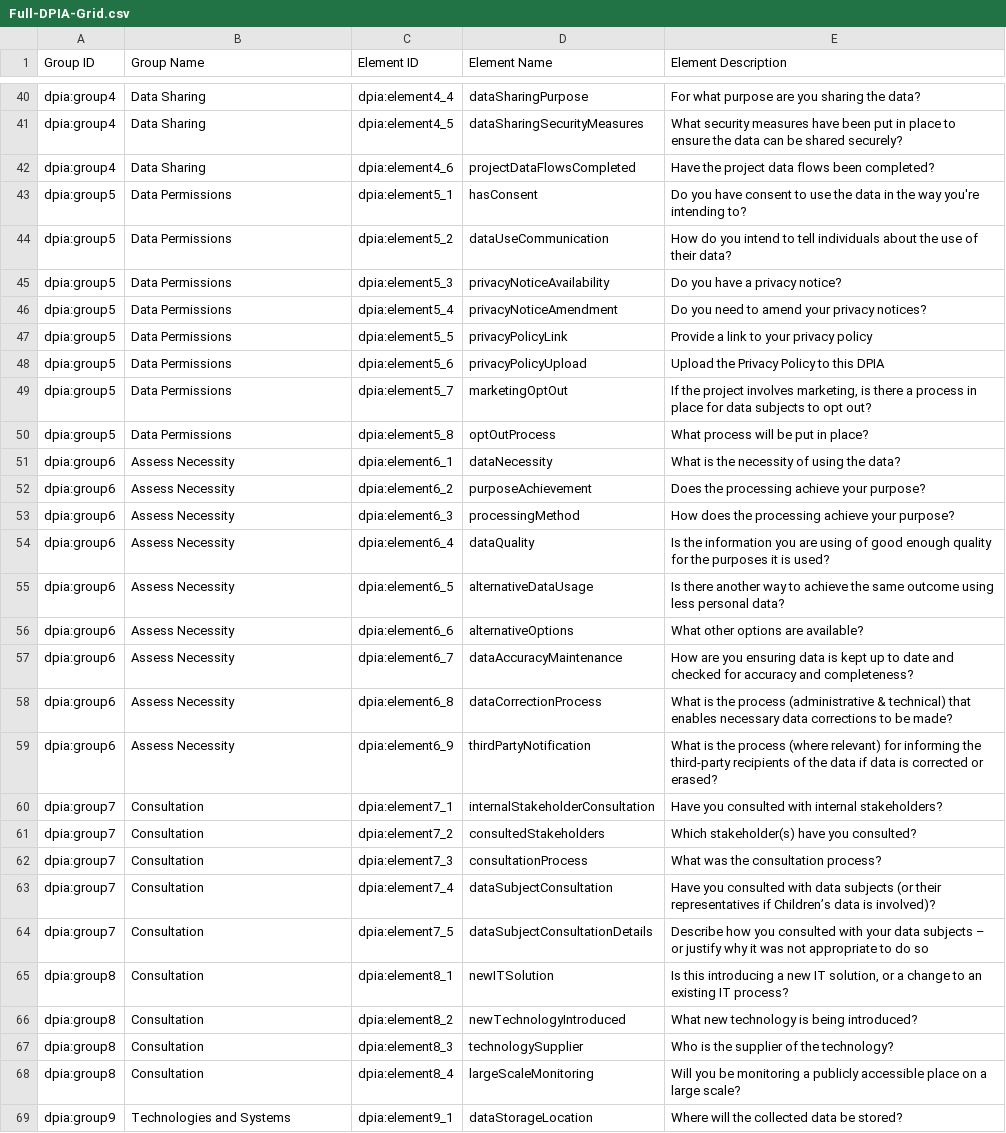
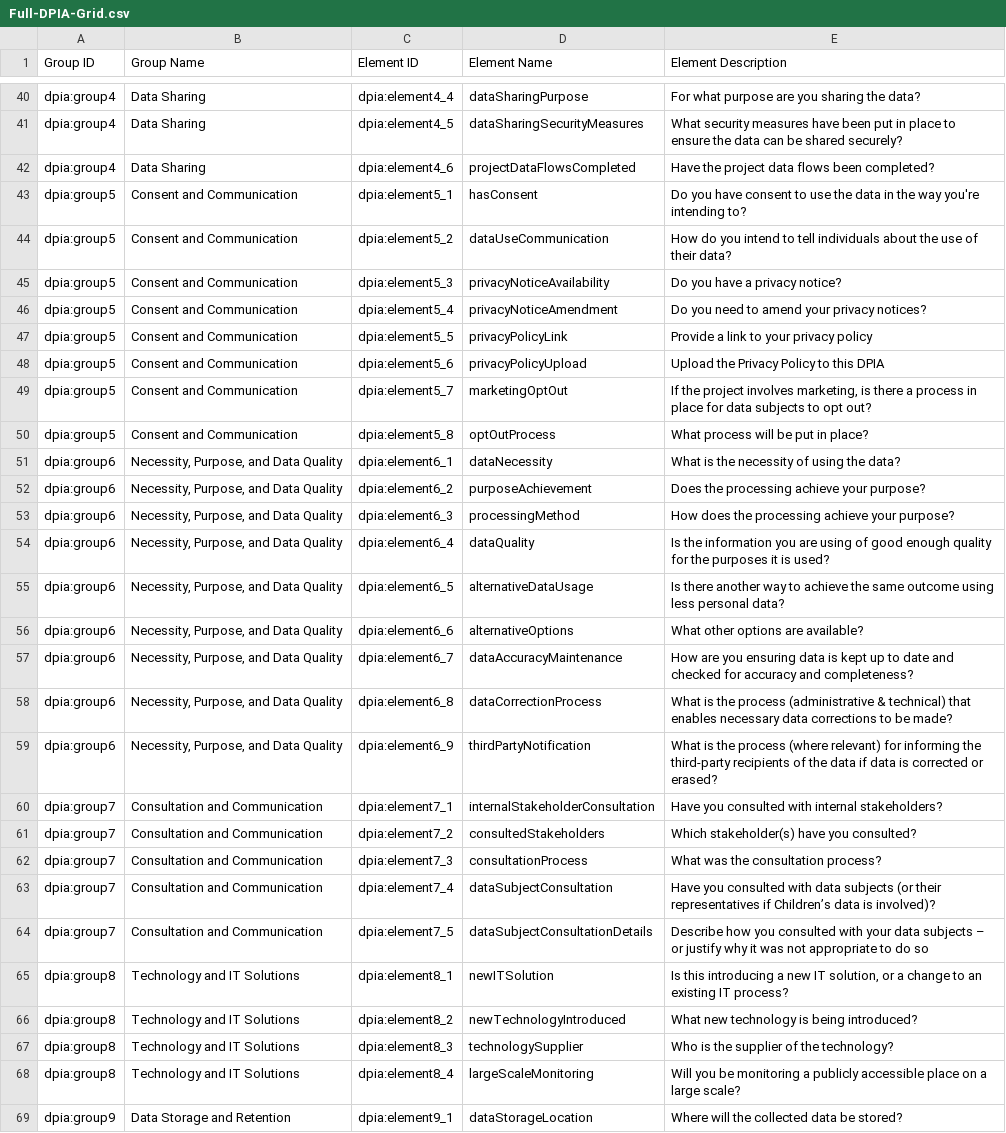
Before and after one commit to JonathanBowker/dpia.github.io, a CSV file: Full-DPIA-Grid.csv, drawn as a sheet; only a part is shown, gaps mark what is left out; the diff covers the shown part only; the diff names each change by its address in the sheet, - before the commit and + after, or states it on an @@ line.

```diff
--- a/Full-DPIA-Grid.csv
+++ b/Full-DPIA-Grid.csv
-B43:B50 (Group Name): Data Permissions
+B43:B50 (Group Name): Consent and Communication
-B51:B59 (Group Name): Assess Necessity
+B51:B59 (Group Name): Necessity, Purpose, and Data Quality
-B60:B64 (Group Name): Consultation
+B60:B64 (Group Name): Consultation and Communication
-B65:B68 (Group Name): Consultation
+B65:B68 (Group Name): Technology and IT Solutions
-B69 (Group Name): Technologies and Systems
+B69 (Group Name): Data Storage and Retention
```
Also changed, not shown: 1 removed row and 66 edited cells elsewhere in this file.
